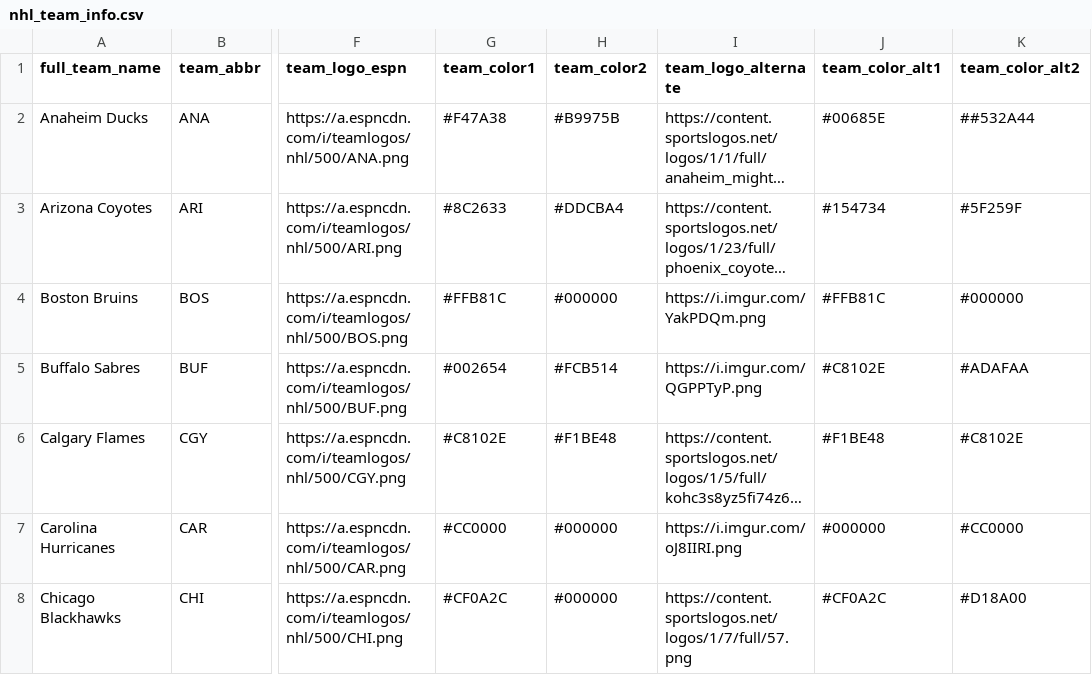
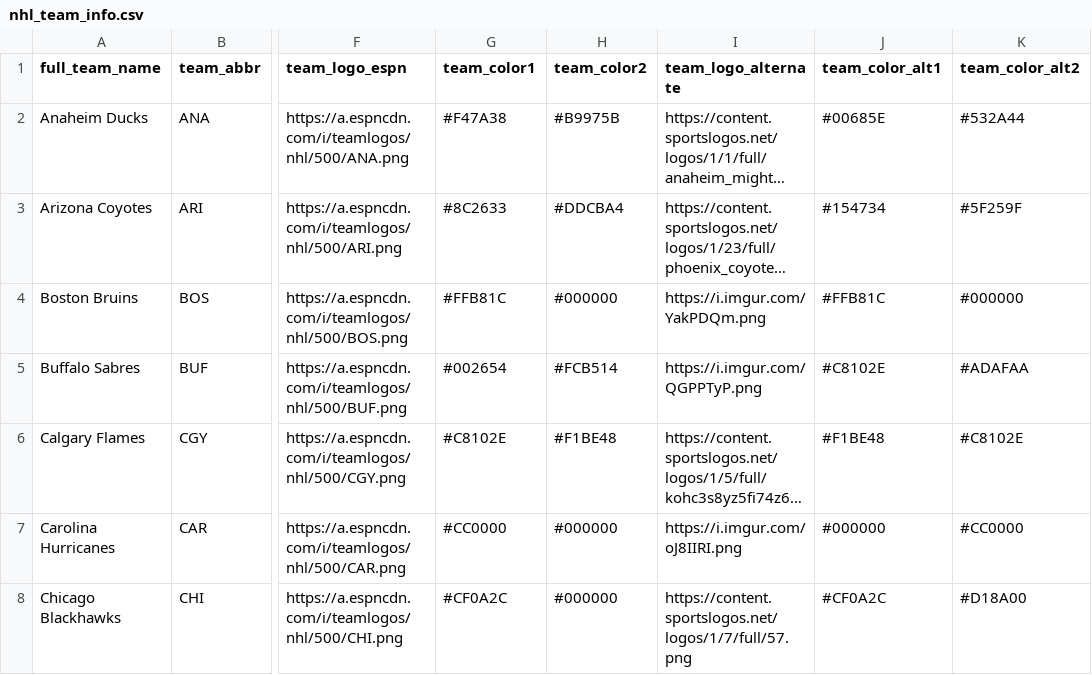
Before and after one commit to danmorse314/nhl-stuff, a CSV file: data/nhl_team_info.csv, drawn as a sheet; only a part is shown, gaps mark what is left out; long unchanged cells end in …; the diff names each change by its address in the sheet, - before the commit and + after, or states it on an @@ line.

Commit message:
Update nhl_team_info.csv

```diff
--- a/data/nhl_team_info.csv
+++ b/data/nhl_team_info.csv
-K2 (team_color_alt2): ##532A44
+K2 (team_color_alt2): #532A44
```
